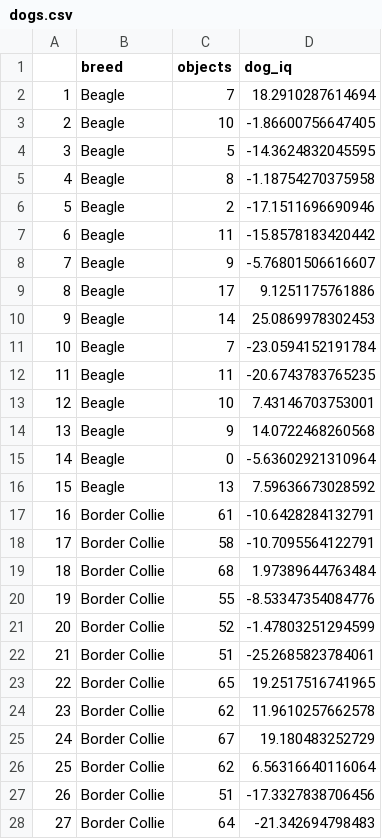
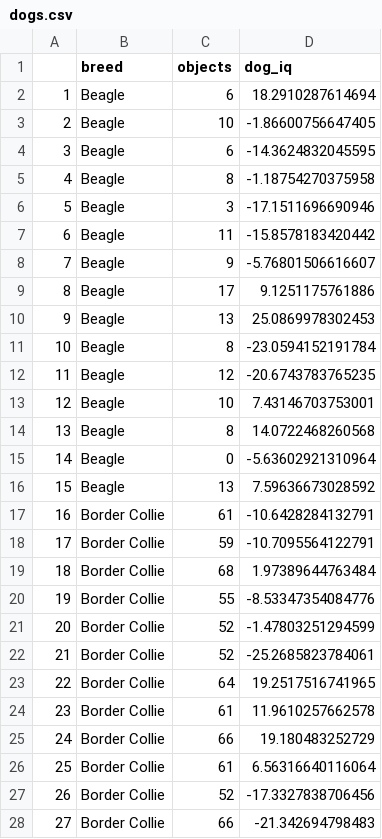
Before and after one commit to bernhardangele/BU-adv-stats, a CSV file: dogs.csv, drawn as a sheet; only a part is shown; the diff covers the shown part only.

```diff
--- a/dogs.csv
+++ b/dogs.csv
@@ -1,7 +1,7 @@
 "","breed","objects","dog_iq"
-"1","Beagle",7,18.2910287614694
+"1","Beagle",6,18.2910287614694
 "2","Beagle",10,-1.86600756647405
-"3","Beagle",5,-14.3624832045595
+"3","Beagle",6,-14.3624832045595
 "4","Beagle",8,-1.18754270375958
-"5","Beagle",2,-17.1511696690946
+"5","Beagle",3,-17.1511696690946
 "6","Beagle",11,-15.8578183420442
@@ -9,7 +9,7 @@
 "8","Beagle",17,9.1251175761886
-"9","Beagle",14,25.0869978302453
-"10","Beagle",7,-23.0594152191784
-"11","Beagle",11,-20.6743783765235
+"9","Beagle",13,25.0869978302453
+"10","Beagle",8,-23.0594152191784
+"11","Beagle",12,-20.6743783765235
 "12","Beagle",10,7.43146703753001
-"13","Beagle",9,14.0722468260568
+"13","Beagle",8,14.0722468260568
 "14","Beagle",0,-5.63602921310964
@@ -17,3 +17,3 @@
 "16","Border Collie",61,-10.6428284132791
-"17","Border Collie",58,-10.7095564122791
+"17","Border Collie",59,-10.7095564122791
 "18","Border Collie",68,1.97389644763484
@@ -21,8 +21,8 @@
 "20","Border Collie",52,-1.47803251294599
-"21","Border Collie",51,-25.2685823784061
-"22","Border Collie",65,19.2517516741965
-"23","Border Collie",62,11.9610257662578
-"24","Border Collie",67,19.180483252729
-"25","Border Collie",62,6.56316640116064
-"26","Border Collie",51,-17.3327838706456
-"27","Border Collie",64,-21.342694798483
+"21","Border Collie",52,-25.2685823784061
+"22","Border Collie",64,19.2517516741965
+"23","Border Collie",61,11.9610257662578
+"24","Border Collie",66,19.180483252729
+"25","Border Collie",61,6.56316640116064
+"26","Border Collie",52,-17.3327838706456
+"27","Border Collie",66,-21.342694798483
```
Also changed, not shown: 11 edited cells elsewhere in this file, 2 other files.
